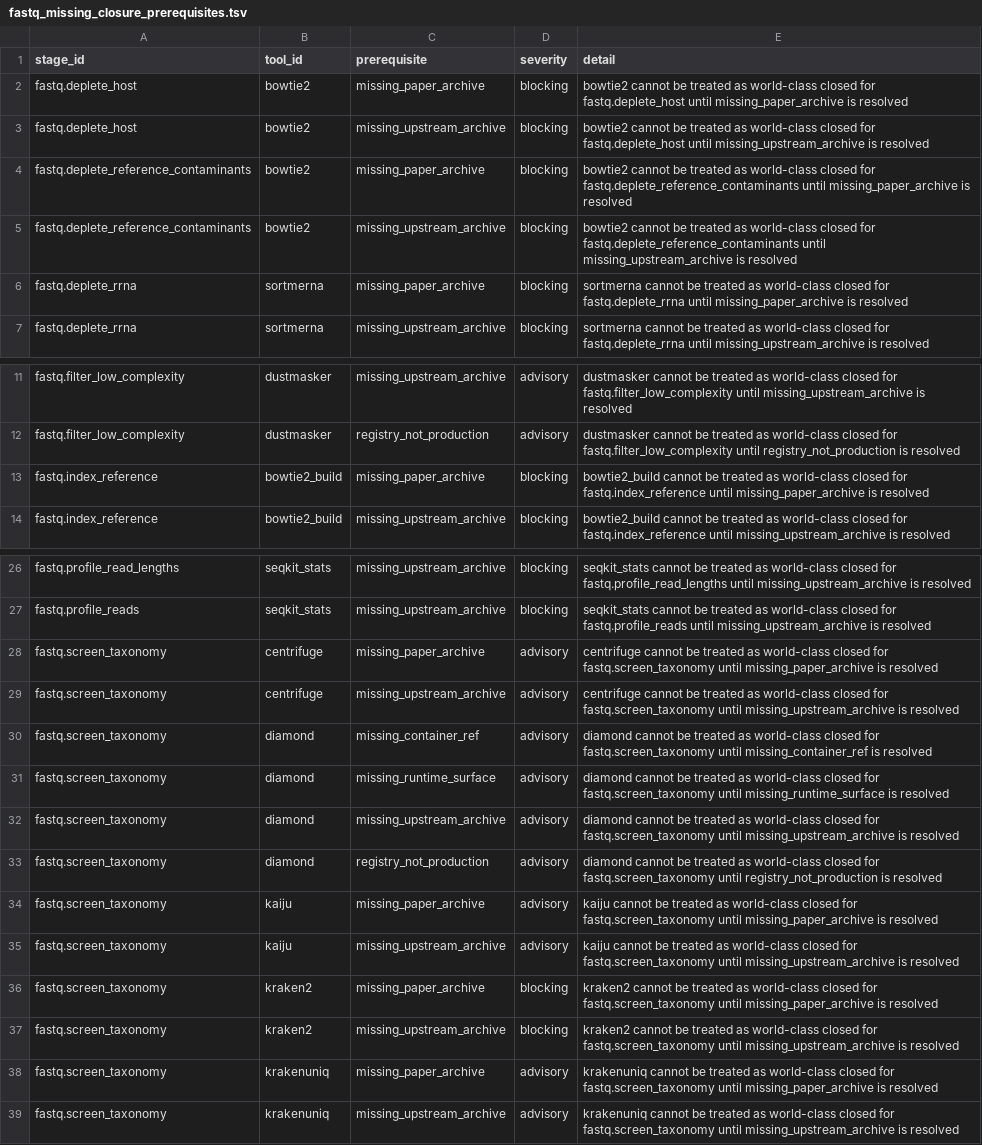
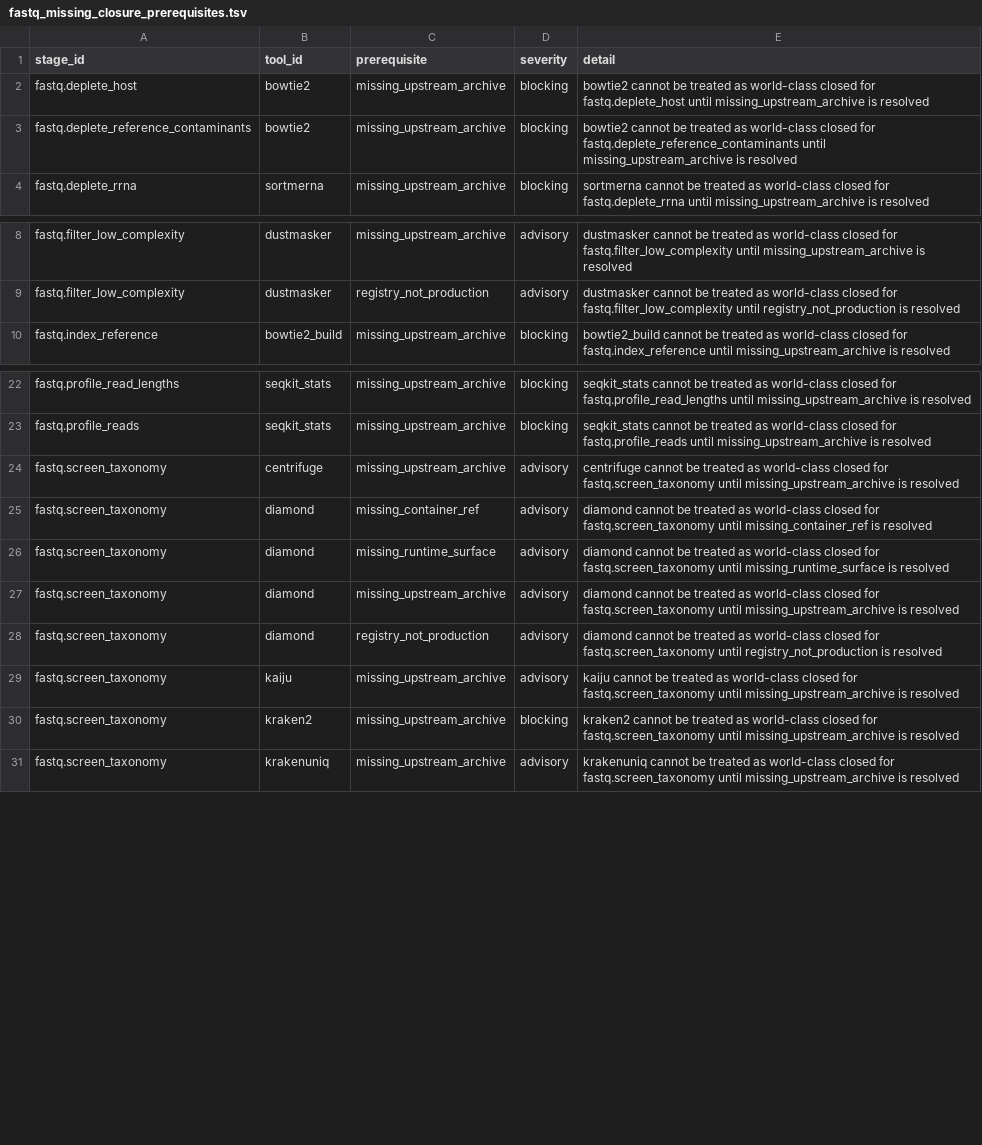
Before and after one commit to bijux/bijux-genomics, a TSV file: science/generated/current/evidence/fastq_missing_closure_prerequisites.tsv, drawn as a sheet; only a part is shown, gaps mark what is left out.

Commit message:
docs(science): refresh fastq paper archive evidence

```diff
--- a/science/generated/current/evidence/fastq_missing_closure_prerequisites.tsv
+++ b/science/generated/current/evidence/fastq_missing_closure_prerequisites.tsv
@@ -1,7 +1,4 @@
 stage_id	tool_id	prerequisite	severity	detail
-fastq.deplete_host	bowtie2	missing_paper_archive	blocking	bowtie2 cannot be treated as world-class closed for fastq.deplete_host until missing_paper_archive is resolved
 fastq.deplete_host	bowtie2	missing_upstream_archive	blocking	bowtie2 cannot be treated as world-class closed for fastq.deplete_host until missing_upstream_archive is resolved
-fastq.deplete_reference_contaminants	bowtie2	missing_paper_archive	blocking	bowtie2 cannot be treated as world-class closed for fastq.deplete_reference_contaminants until missing_paper_archive is resolved
 fastq.deplete_reference_contaminants	bowtie2	missing_upstream_archive	blocking	bowtie2 cannot be treated as world-class closed for fastq.deplete_reference_contaminants until missing_upstream_archive is resolved
-fastq.deplete_rrna	sortmerna	missing_paper_archive	blocking	sortmerna cannot be treated as world-class closed for fastq.deplete_rrna until missing_paper_archive is resolved
 fastq.deplete_rrna	sortmerna	missing_upstream_archive	blocking	sortmerna cannot be treated as world-class closed for fastq.deplete_rrna until missing_upstream_archive is resolved
@@ -12,3 +9,2 @@ fastq.filter_low_complexity	dustmasker	missing_upstream_archive	advisory	dustmas
 fastq.filter_low_complexity	dustmasker	registry_not_production	advisory	dustmasker cannot be treated as world-class closed for fastq.filter_low_complexity until registry_not_production is resolved
-fastq.index_reference	bowtie2_build	missing_paper_archive	blocking	bowtie2_build cannot be treated as world-class closed for fastq.index_reference until missing_paper_archive is resolved
 fastq.index_reference	bowtie2_build	missing_upstream_archive	blocking	bowtie2_build cannot be treated as world-class closed for fastq.index_reference until missing_upstream_archive is resolved
@@ -27,3 +23,2 @@ fastq.profile_read_lengths	seqkit_stats	missing_upstream_archive	blocking	seqkit
 fastq.profile_reads	seqkit_stats	missing_upstream_archive	blocking	seqkit_stats cannot be treated as world-class closed for fastq.profile_reads until missing_upstream_archive is resolved
-fastq.screen_taxonomy	centrifuge	missing_paper_archive	advisory	centrifuge cannot be treated as world-class closed for fastq.screen_taxonomy until missing_paper_archive is resolved
 fastq.screen_taxonomy	centrifuge	missing_upstream_archive	advisory	centrifuge cannot be treated as world-class closed for fastq.screen_taxonomy until missing_upstream_archive is resolved
@@ -33,7 +28,4 @@ fastq.screen_taxonomy	diamond	missing_upstream_archive	advisory	diamond cannot b
 fastq.screen_taxonomy	diamond	registry_not_production	advisory	diamond cannot be treated as world-class closed for fastq.screen_taxonomy until registry_not_production is resolved
-fastq.screen_taxonomy	kaiju	missing_paper_archive	advisory	kaiju cannot be treated as world-class closed for fastq.screen_taxonomy until missing_paper_archive is resolved
 fastq.screen_taxonomy	kaiju	missing_upstream_archive	advisory	kaiju cannot be treated as world-class closed for fastq.screen_taxonomy until missing_upstream_archive is resolved
-fastq.screen_taxonomy	kraken2	missing_paper_archive	blocking	kraken2 cannot be treated as world-class closed for fastq.screen_taxonomy until missing_paper_archive is resolved
 fastq.screen_taxonomy	kraken2	missing_upstream_archive	blocking	kraken2 cannot be treated as world-class closed for fastq.screen_taxonomy until missing_upstream_archive is resolved
-fastq.screen_taxonomy	krakenuniq	missing_paper_archive	advisory	krakenuniq cannot be treated as world-class closed for fastq.screen_taxonomy until missing_paper_archive is resolved
 fastq.screen_taxonomy	krakenuniq	missing_upstream_archive	advisory	krakenuniq cannot be treated as world-class closed for fastq.screen_taxonomy until missing_upstream_archive is resolved
```
Also changed, not shown: science-docs/upstream/papers/TOOL_PAPER_MAP.tsv, science/generated/current/evidence/fastq_closure_gate.tsv, 5 other files.
